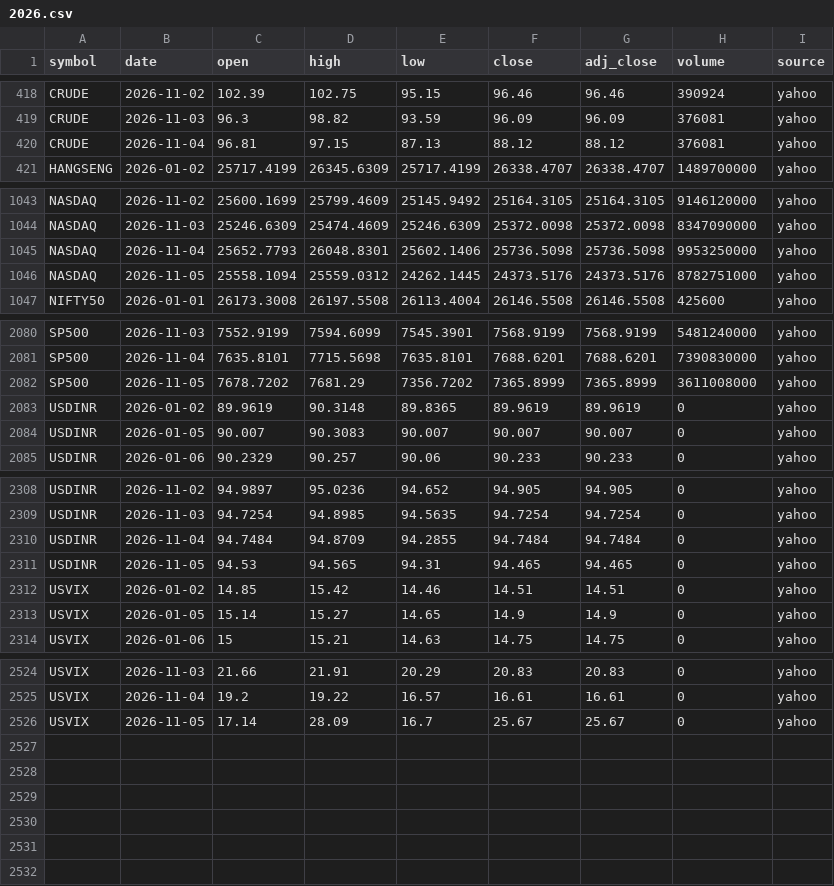
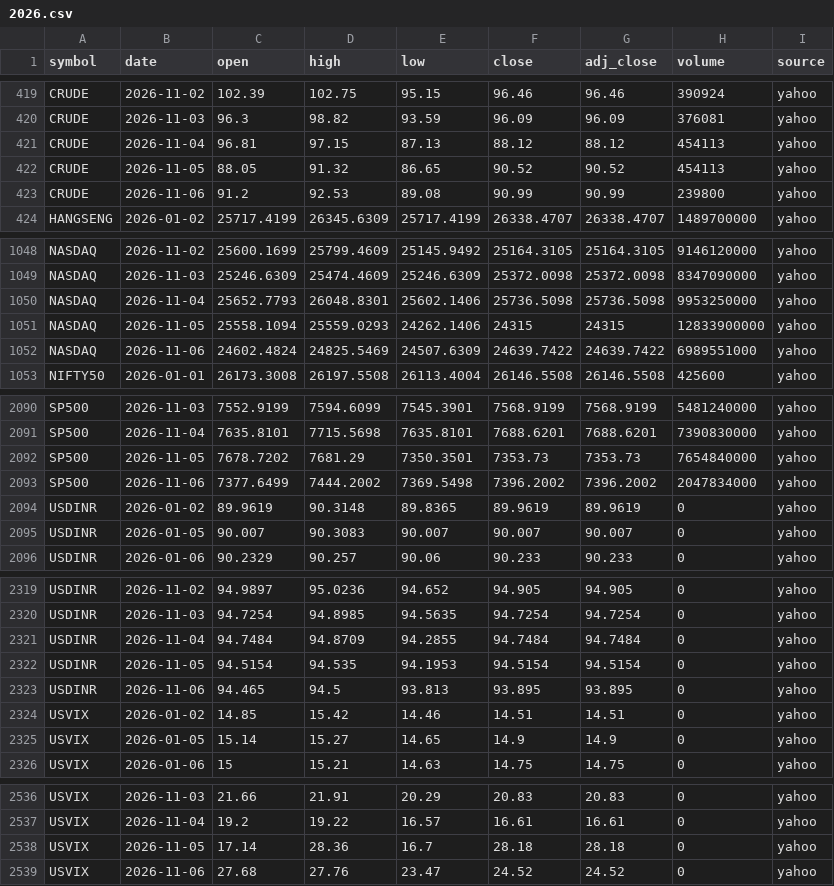
Before and after one commit to san1eev1/Stock-predictor, a CSV file: indices/2026.csv, drawn as a sheet; only a part is shown, gaps mark what is left out; the diff covers the shown part only.

```diff
--- a/indices/2026.csv
+++ b/indices/2026.csv
@@ -419,3 +420,5 @@ CRUDE,2026-11-02,102.39,102.75,95.15,96.46,96.46,390924,yahoo
 CRUDE,2026-11-03,96.3,98.82,93.59,96.09,96.09,376081,yahoo
-CRUDE,2026-11-04,96.81,97.15,87.13,88.12,88.12,376081,yahoo
+CRUDE,2026-11-04,96.81,97.15,87.13,88.12,88.12,454113,yahoo
+CRUDE,2026-11-05,88.05,91.32,86.65,90.52,90.52,454113,yahoo
+CRUDE,2026-11-06,91.2,92.53,89.08,90.99,90.99,239800,yahoo
 HANGSENG,2026-01-02,25717.4199,26345.6309,25717.4199,26338.4707,26338.4707,1489700000,yahoo
@@ -1045,3 +1050,4 @@ NASDAQ,2026-11-03,25246.6309,25474.4609,25246.6309,25372.0098,25372.0098,8347090
 NASDAQ,2026-11-04,25652.7793,26048.8301,25602.1406,25736.5098,25736.5098,9953250000,yahoo
-NASDAQ,2026-11-05,25558.1094,25559.0312,24262.1445,24373.5176,24373.5176,8782751000,yahoo
+NASDAQ,2026-11-05,25558.1094,25559.0293,24262.1406,24315,24315,12833900000,yahoo
+NASDAQ,2026-11-06,24602.4824,24825.5469,24507.6309,24639.7422,24639.7422,6989551000,yahoo
 NIFTY50,2026-01-01,26173.3008,26197.5508,26113.4004,26146.5508,26146.5508,425600,yahoo
@@ -2081,3 +2091,4 @@ SP500,2026-11-03,7552.9199,7594.6099,7545.3901,7568.9199,7568.9199,5481240000,ya
 SP500,2026-11-04,7635.8101,7715.5698,7635.8101,7688.6201,7688.6201,7390830000,yahoo
-SP500,2026-11-05,7678.7202,7681.29,7356.7202,7365.8999,7365.8999,3611008000,yahoo
+SP500,2026-11-05,7678.7202,7681.29,7350.3501,7353.73,7353.73,7654840000,yahoo
+SP500,2026-11-06,7377.6499,7444.2002,7369.5498,7396.2002,7396.2002,2047834000,yahoo
 USDINR,2026-01-02,89.9619,90.3148,89.8365,89.9619,89.9619,0,yahoo
@@ -2310,3 +2321,4 @@ USDINR,2026-11-03,94.7254,94.8985,94.5635,94.7254,94.7254,0,yahoo
 USDINR,2026-11-04,94.7484,94.8709,94.2855,94.7484,94.7484,0,yahoo
-USDINR,2026-11-05,94.53,94.565,94.31,94.465,94.465,0,yahoo
+USDINR,2026-11-05,94.5154,94.535,94.1953,94.5154,94.5154,0,yahoo
+USDINR,2026-11-06,94.465,94.5,93.813,93.895,93.895,0,yahoo
 USVIX,2026-01-02,14.85,15.42,14.46,14.51,14.51,0,yahoo
@@ -2525,2 +2537,3 @@ USVIX,2026-11-03,21.66,21.91,20.29,20.83,20.83,0,yahoo
 USVIX,2026-11-04,19.2,19.22,16.57,16.61,16.61,0,yahoo
-USVIX,2026-11-05,17.14,28.09,16.7,25.67,25.67,0,yahoo
+USVIX,2026-11-05,17.14,28.36,16.7,28.18,28.18,0,yahoo
+USVIX,2026-11-06,27.68,27.76,23.47,24.52,24.52,0,yahoo
```
Also changed, not shown: 7 added rows elsewhere in this file, corporate_actions.csv, earnings.csv, 9 other files.
